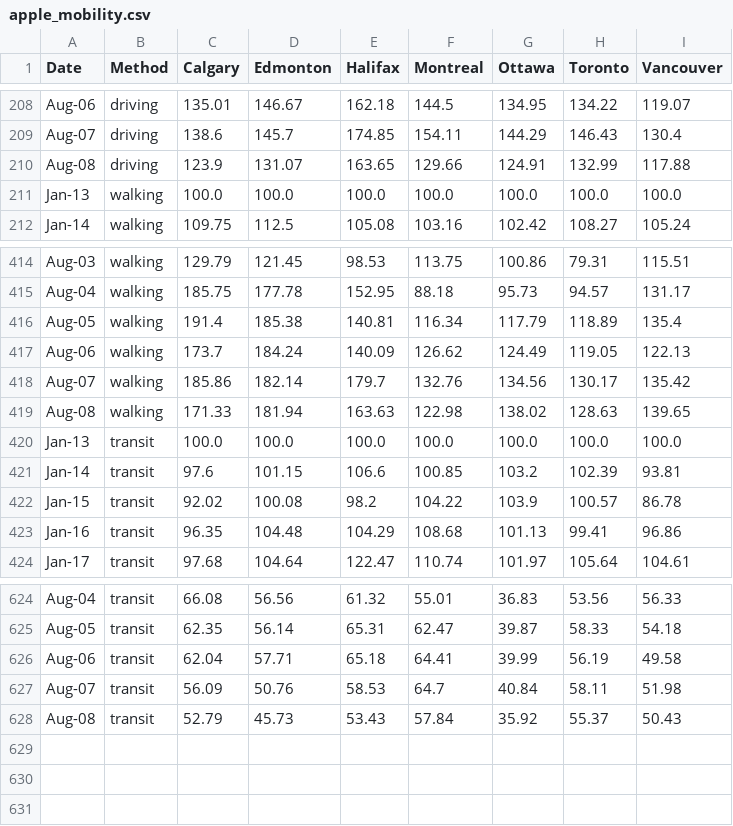
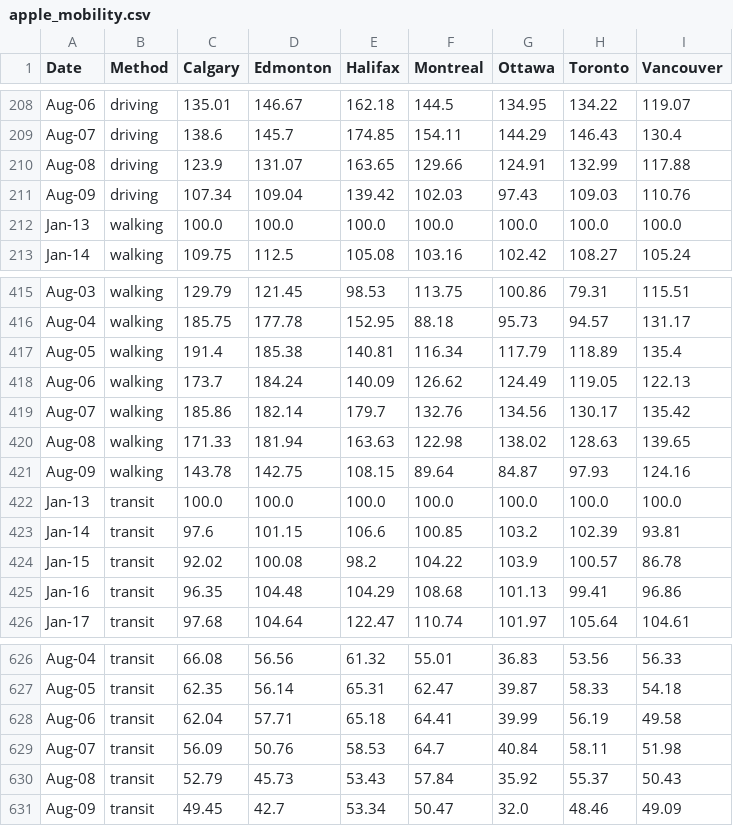
Before and after one commit to cdhoweinstitute/COVID-Canada, a CSV file: apple_mobility.csv, drawn as a sheet; only a part is shown, gaps mark what is left out; the diff names each change by its address in the sheet, - before the commit and + after, or states it on an @@ line.

```diff
--- a/apple_mobility.csv
+++ b/apple_mobility.csv
+row 211: Aug-09 | driving | 107.34 | 109.04 | 139.42 | 102.03 | 97.43 | 109.03 | 110.76
+row 421: Aug-09 | walking | 143.78 | 142.75 | 108.15 | 89.64 | 84.87 | 97.93 | 124.16
+row 631: Aug-09 | transit | 49.45 | 42.7 | 53.34 | 50.47 | 32.0 | 48.46 | 49.09
```
Also changed, not shown: google_mobility.csv, growth.csv, 5 other files.
